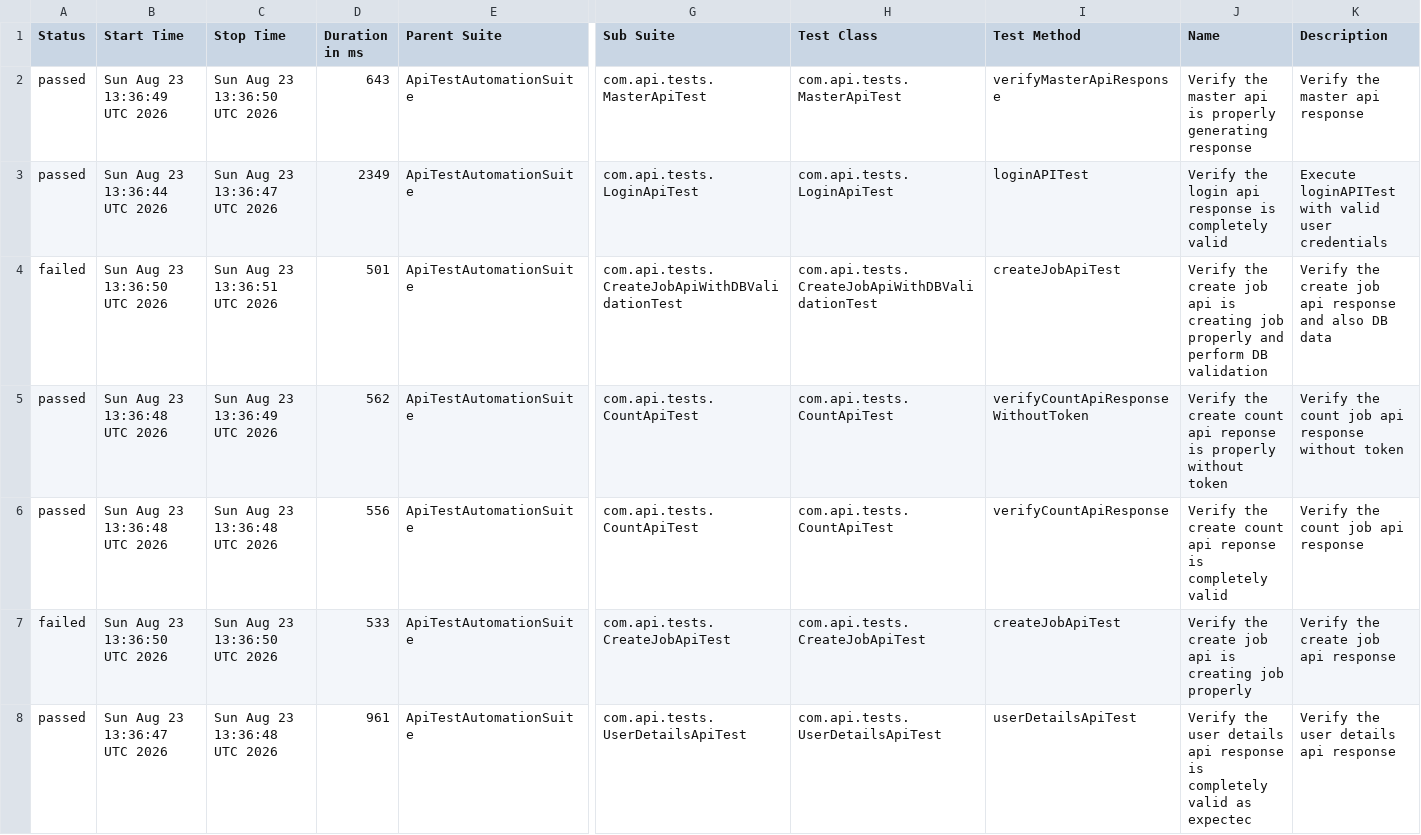
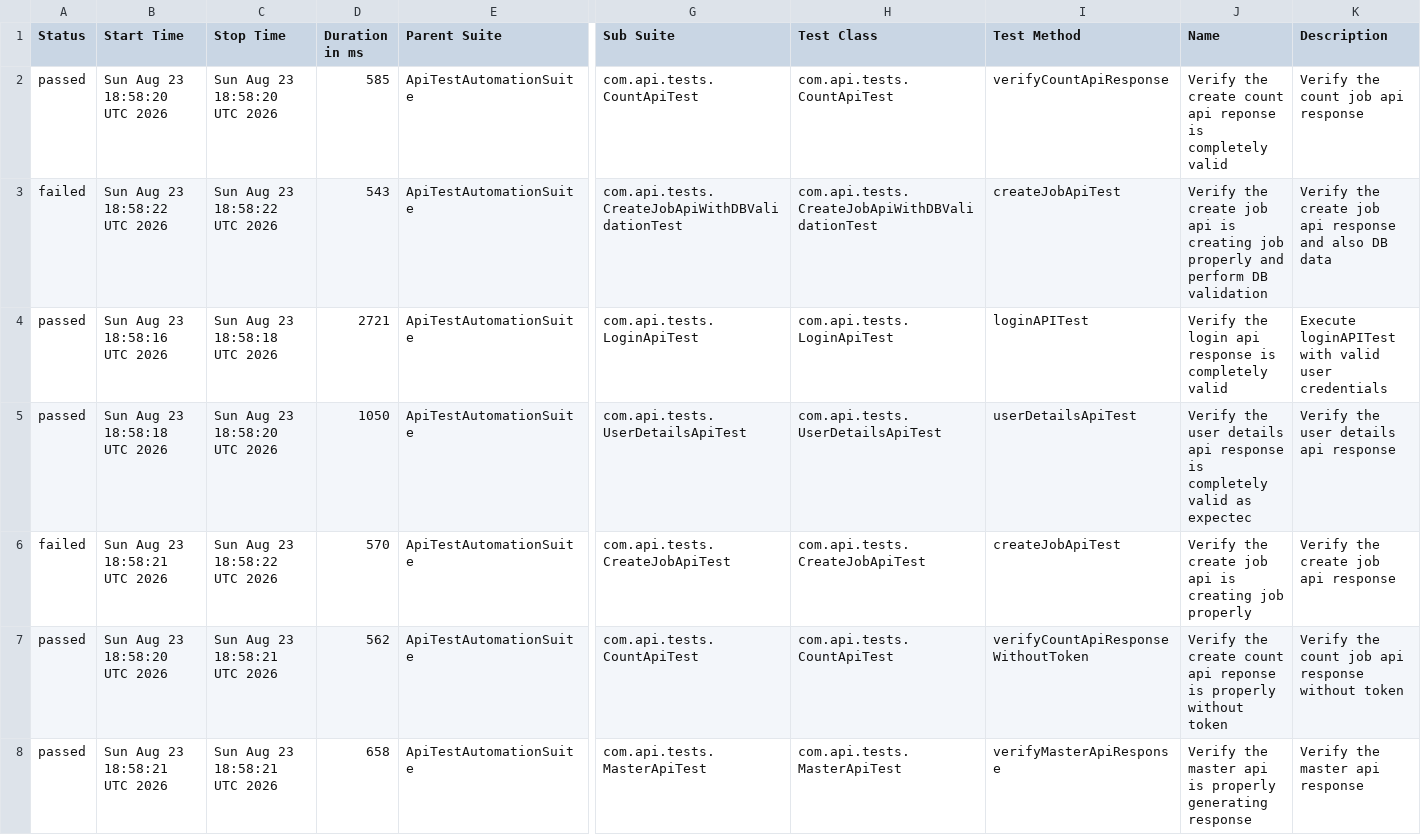
Before and after one commit to abdul-mubi/APITestAutomationFramework, a CSV file: data/suites.csv, drawn as a sheet; only a part is shown, gaps mark what is left out; removed rows and columns are numbered as before the commit, all else as after; rows hold the shown columns only; the diff names each change by its address in the sheet, - before the commit and + after, or states it on an @@ line.

```diff
--- a/data/suites.csv
+++ b/data/suites.csv
-B2 (Start Time): Sun Aug 23 13:36:49 UTC 2026
+B2 (Start Time): Sun Aug 23 18:58:20 UTC 2026
-C2 (Stop Time): Sun Aug 23 13:36:50 UTC 2026
+C2 (Stop Time): Sun Aug 23 18:58:20 UTC 2026
-D2 (Duration in ms): 643
+D2 (Duration in ms): 585
-G2 (Sub Suite): com.api.tests.MasterApiTest
+G2 (Sub Suite): com.api.tests.CountApiTest
-H2 (Test Class): com.api.tests.MasterApiTest
+H2 (Test Class): com.api.tests.CountApiTest
-I2 (Test Method): verifyMasterApiResponse
+I2 (Test Method): verifyCountApiResponse
-J2 (Name): Verify the master api is properly generating response
+J2 (Name): Verify the create count api reponse is completely valid
-K2 (Description): Verify the master api response
+K2 (Description): Verify the count job api response
-row 3: passed | Sun Aug 23 13:36:44 UTC 2026 | Sun Aug 23 13:36:47 UTC 2026 | 2349 | ApiTestAutomationSuite | com.api.tests.LoginApiTest | com.api.tests.LoginApiTest | loginAPITest | Verify the login api response is completely valid | Execute loginAPITest with valid user credentials
-B3 (Start Time): Sun Aug 23 13:36:50 UTC 2026
+B3 (Start Time): Sun Aug 23 18:58:22 UTC 2026
-C3 (Stop Time): Sun Aug 23 13:36:51 UTC 2026
+C3 (Stop Time): Sun Aug 23 18:58:22 UTC 2026
-D3 (Duration in ms): 501
+D3 (Duration in ms): 543
-B4 (Start Time): Sun Aug 23 13:36:48 UTC 2026
+B4 (Start Time): Sun Aug 23 18:58:16 UTC 2026
-C4 (Stop Time): Sun Aug 23 13:36:49 UTC 2026
+C4 (Stop Time): Sun Aug 23 18:58:18 UTC 2026
-D4 (Duration in ms): 562
+D4 (Duration in ms): 2721
-G4 (Sub Suite): com.api.tests.CountApiTest
+G4 (Sub Suite): com.api.tests.LoginApiTest
-H4 (Test Class): com.api.tests.CountApiTest
+H4 (Test Class): com.api.tests.LoginApiTest
-I4 (Test Method): verifyCountApiResponseWithoutToken
+I4 (Test Method): loginAPITest
-J4 (Name): Verify the create count api reponse is properly without token
+J4 (Name): Verify the login api response is completely valid
-K4 (Description): Verify the count job api response without token
+K4 (Description): Execute loginAPITest with valid user credentials
-B5 (Start Time): Sun Aug 23 13:36:48 UTC 2026
+B5 (Start Time): Sun Aug 23 18:58:18 UTC 2026
-C5 (Stop Time): Sun Aug 23 13:36:48 UTC 2026
+C5 (Stop Time): Sun Aug 23 18:58:20 UTC 2026
-D5 (Duration in ms): 556
+D5 (Duration in ms): 1050
-G5 (Sub Suite): com.api.tests.CountApiTest
+G5 (Sub Suite): com.api.tests.UserDetailsApiTest
-H5 (Test Class): com.api.tests.CountApiTest
+H5 (Test Class): com.api.tests.UserDetailsApiTest
-I5 (Test Method): verifyCountApiResponse
+I5 (Test Method): userDetailsApiTest
-J5 (Name): Verify the create count api reponse is completely valid
+J5 (Name): Verify the user details api response is completely valid as expectec
-K5 (Description): Verify the count job api response
+K5 (Description): Verify the user details api response
-B6 (Start Time): Sun Aug 23 13:36:50 UTC 2026
+B6 (Start Time): Sun Aug 23 18:58:21 UTC 2026
-C6 (Stop Time): Sun Aug 23 13:36:50 UTC 2026
+C6 (Stop Time): Sun Aug 23 18:58:22 UTC 2026
-D6 (Duration in ms): 533
+D6 (Duration in ms): 570
+row 7: passed | Sun Aug 23 18:58:20 UTC 2026 | Sun Aug 23 18:58:21 UTC 2026 | 562 | ApiTestAutomationSuite | com.api.tests.CountApiTest | com.api.tests.CountApiTest | verifyCountApiResponseWithoutToken | Verify the create count api reponse is properly without token | Verify the count job api response without token
-B8 (Start Time): Sun Aug 23 13:36:47 UTC 2026
+B8 (Start Time): Sun Aug 23 18:58:21 UTC 2026
-C8 (Stop Time): Sun Aug 23 13:36:48 UTC 2026
+C8 (Stop Time): Sun Aug 23 18:58:21 UTC 2026
-D8 (Duration in ms): 961
+D8 (Duration in ms): 658
-G8 (Sub Suite): com.api.tests.UserDetailsApiTest
+G8 (Sub Suite): com.api.tests.MasterApiTest
-H8 (Test Class): com.api.tests.UserDetailsApiTest
+H8 (Test Class): com.api.tests.MasterApiTest
-I8 (Test Method): userDetailsApiTest
+I8 (Test Method): verifyMasterApiResponse
-J8 (Name): Verify the user details api response is completely valid as expectec
+J8 (Name): Verify the master api is properly generating response
-K8 (Description): Verify the user details api response
+K8 (Description): Verify the master api response
```
Also changed, not shown: data/behaviors.csv, 45 other files.
